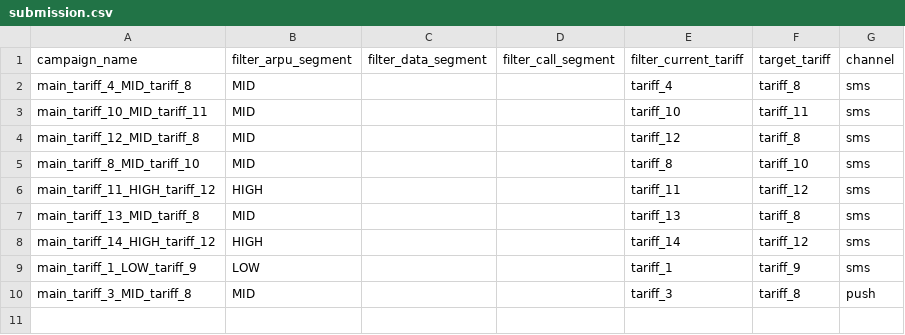
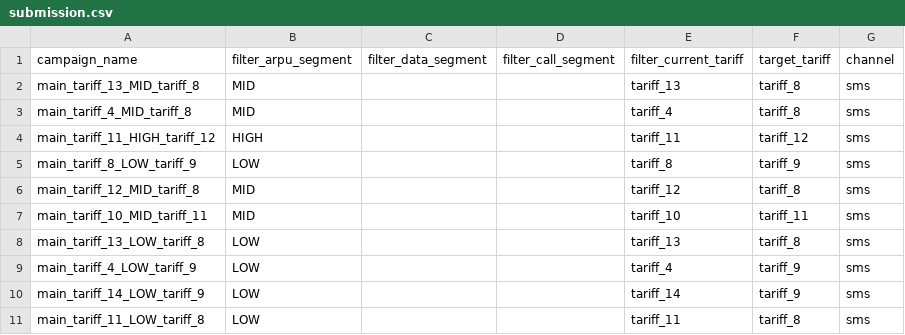
Before and after one commit to BAITC-Hacks/hack-96a7c982-syla, a CSV file: submission.csv, drawn as a sheet.

```diff
--- a/submission.csv
+++ b/submission.csv
@@ -1,10 +1,11 @@
 campaign_name,filter_arpu_segment,filter_data_segment,filter_call_segment,filter_current_tariff,target_tariff,channel
+main_tariff_13_MID_tariff_8,MID,,,tariff_13,tariff_8,sms
 main_tariff_4_MID_tariff_8,MID,,,tariff_4,tariff_8,sms
+main_tariff_11_HIGH_tariff_12,HIGH,,,tariff_11,tariff_12,sms
+main_tariff_8_LOW_tariff_9,LOW,,,tariff_8,tariff_9,sms
+main_tariff_12_MID_tariff_8,MID,,,tariff_12,tariff_8,sms
 main_tariff_10_MID_tariff_11,MID,,,tariff_10,tariff_11,sms
-main_tariff_12_MID_tariff_8,MID,,,tariff_12,tariff_8,sms
-main_tariff_8_MID_tariff_10,MID,,,tariff_8,tariff_10,sms
-main_tariff_11_HIGH_tariff_12,HIGH,,,tariff_11,tariff_12,sms
-main_tariff_13_MID_tariff_8,MID,,,tariff_13,tariff_8,sms
-main_tariff_14_HIGH_tariff_12,HIGH,,,tariff_14,tariff_12,sms
-main_tariff_1_LOW_tariff_9,LOW,,,tariff_1,tariff_9,sms
-main_tariff_3_MID_tariff_8,MID,,,tariff_3,tariff_8,push
+main_tariff_13_LOW_tariff_8,LOW,,,tariff_13,tariff_8,sms
+main_tariff_4_LOW_tariff_9,LOW,,,tariff_4,tariff_9,sms
+main_tariff_14_LOW_tariff_9,LOW,,,tariff_14,tariff_9,sms
+main_tariff_11_LOW_tariff_8,LOW,,,tariff_11,tariff_8,sms
```
Also changed, not shown: 3 other files.
